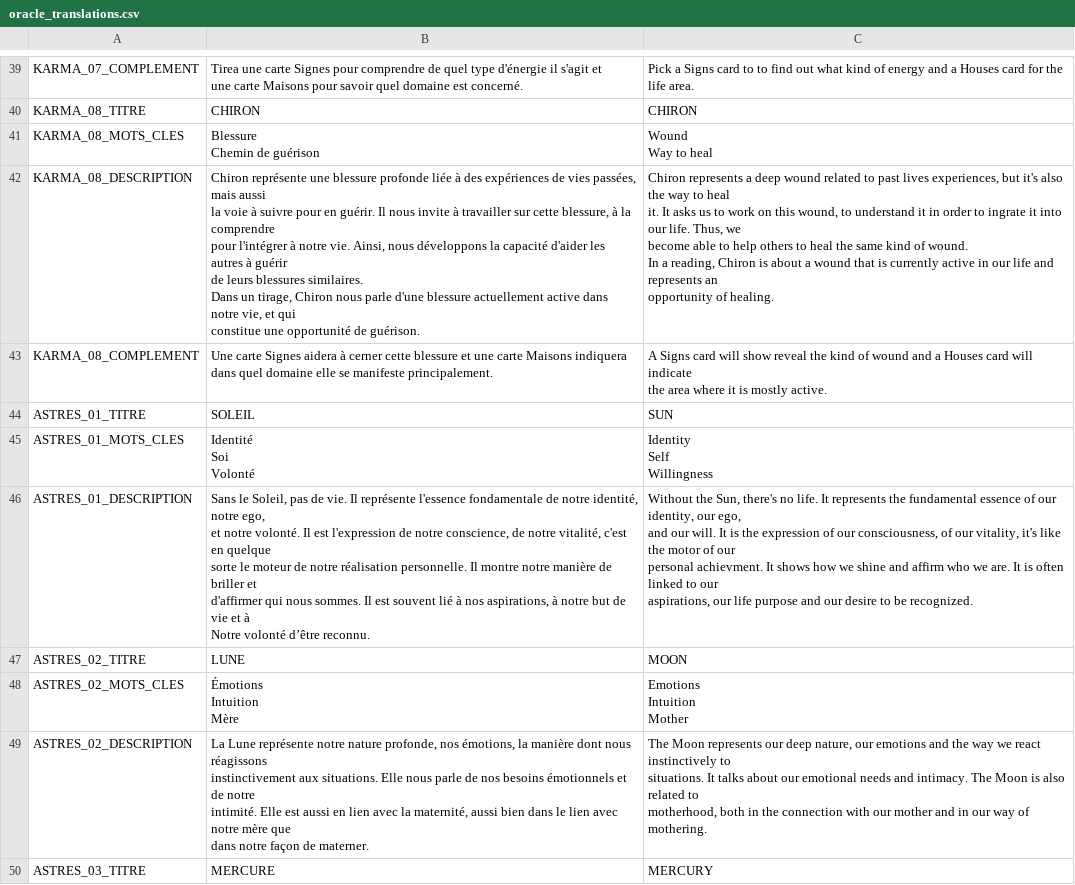
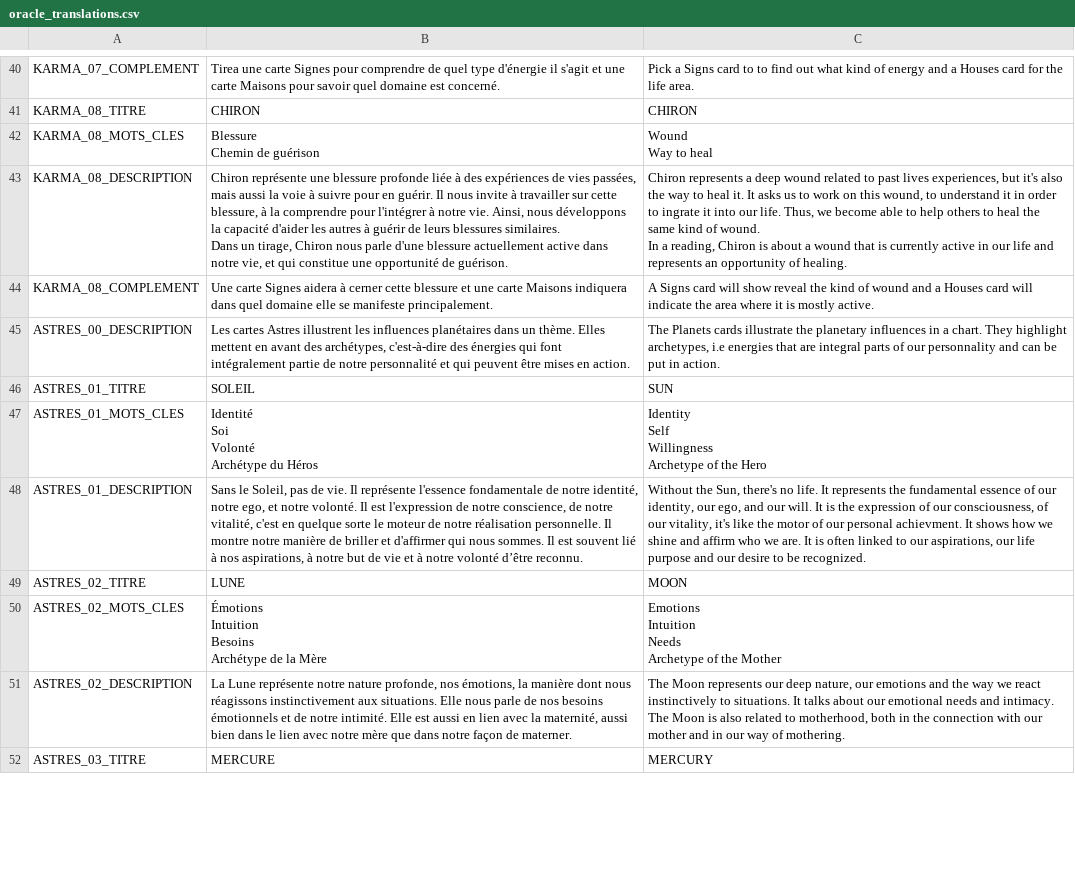
Before and after one commit to MelPeslier/OracleLaurie, a CSV file: all/menu/translations/oracle_translations.csv, drawn as a sheet; only a part is shown, gaps mark what is left out; addresses are those after the commit; ↵ is a line break in a cell; the diff covers the shown part only; the diff names each change by its address in the sheet, - before the commit and + after, or states it on an @@ line.

```diff
--- a/all/menu/translations/oracle_translations.csv
+++ b/all/menu/translations/oracle_translations.csv
-B40: …est concerné.
+B40: …est concerné.
-B43: …de guérison.
+B43: …de guérison.
-C43: …of healing.
+C43: …of healing.
-B44: …manifeste principalement.
+B44: …manifeste principalement.
-C44: …mostly active.
+C44: …mostly active.
+row 45: ASTRES_00_DESCRIPTION | Les cartes Astres illustrent les influences planétaires dans un thème. Elles mettent en avant des archétypes, c'est-à-dire des énergies qui font intégralement partie de notre personnalité et qui peuvent être mises en action. | The Planets cards illustrate the planetary influences in a chart. They highlight archetypes, i.e energies that are integral parts of our personnality and can be put in action.
-B47: Identité ↵ Soi ↵ Volonté
+B47: Identité ↵ Soi ↵ Volonté ↵ Archétype du Héros
-C47: Identity ↵ Self ↵ Willingness
+C47: Identity ↵ Self ↵ Willingness ↵ Archetype of the Hero
-B48: …et à ↵ Notre volonté d’être…
+B48: …et à notre volonté d’être…
-C48: …be recognized.
+C48: …be recognized.
-B50: Émotions ↵ Intuition ↵ Mère
+B50: Émotions ↵ Intuition ↵ Besoins ↵ Archétype de la Mère
-C50: Emotions ↵ Intuition ↵ Mother
+C50: Emotions ↵ Intuition ↵ Needs ↵ Archetype of the Mother
-B51: …de materner.
+B51: …de materner.
-C51: …of mothering.
+C51: …of mothering.
```
Also changed, not shown: 3 added rows and 103 edited cells elsewhere in this file.
